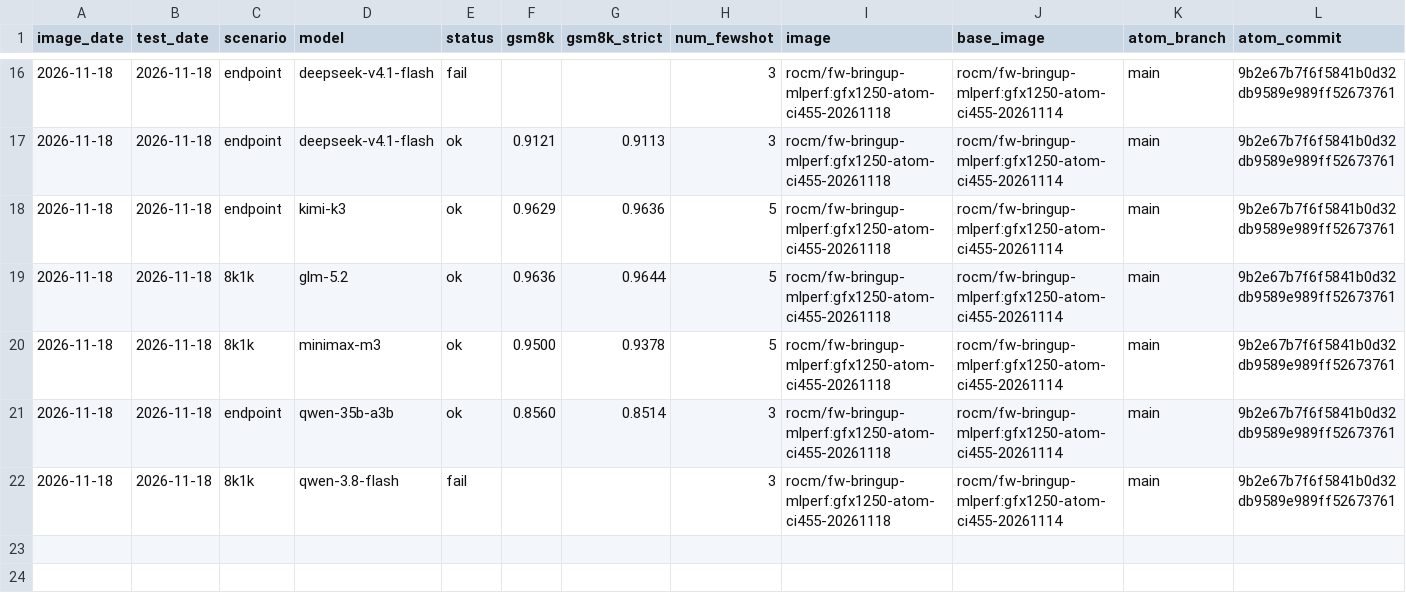
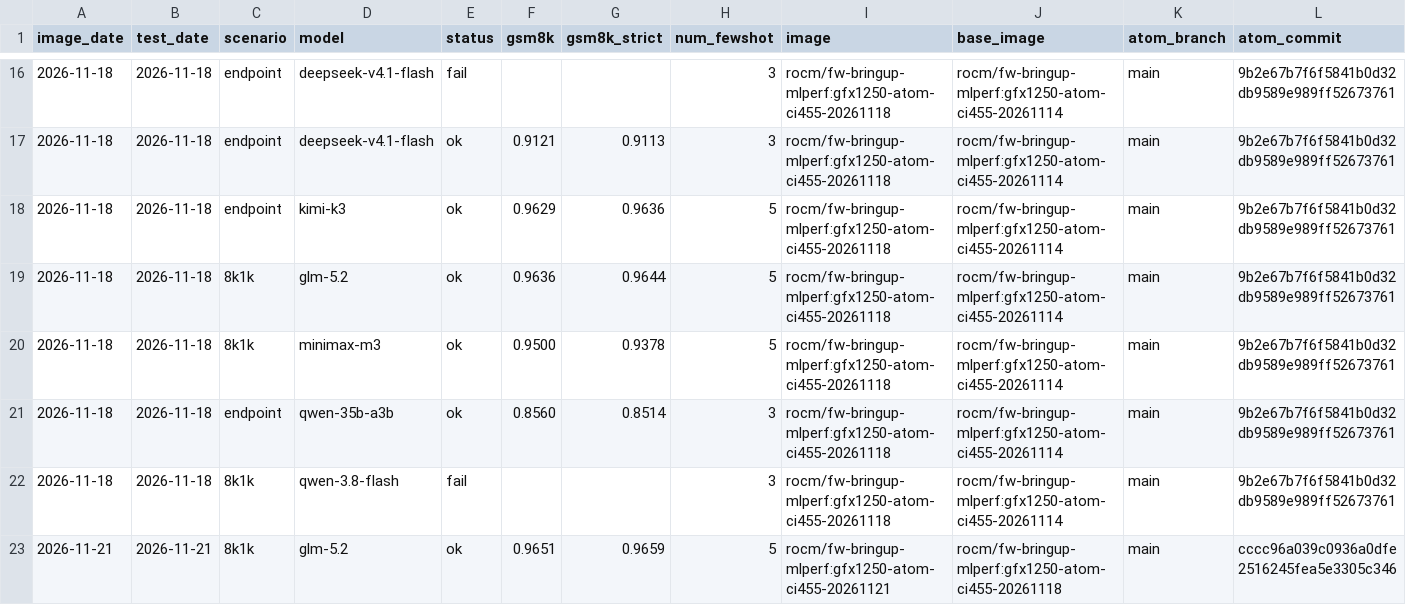
Before and after one commit to ROCm/ATOM, a CSV file: recipes/455-CI/accuracy.csv, drawn as a sheet; only a part is shown, gaps mark what is left out; rows hold the shown columns only; the diff names each change by its address in the sheet, - before the commit and + after, or states it on an @@ line.

```diff
--- a/recipes/455-CI/accuracy.csv
+++ b/recipes/455-CI/accuracy.csv
+row 23: 2026-11-21 | 2026-11-21 | 8k1k | glm-5.2 | ok | 0.9651 | 0.9659 | 5 | rocm/fw-bringup-mlperf:gfx1250-atom-ci455-20261121 | rocm/fw-bringup-mlperf:gfx1250-atom-ci455-20261118 | main | cccc96a039c0936a0dfe2516245fea5e3305c346
```
Also changed, not shown: recipes/455-CI/perf.csv, 8 other files.
